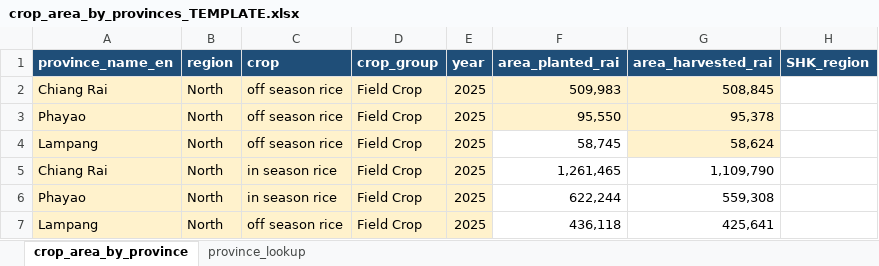
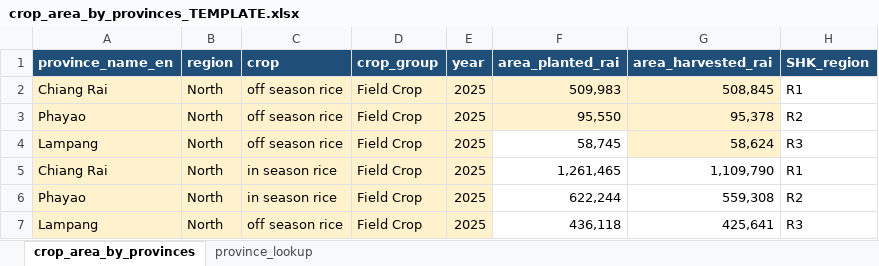
Before and after one commit to Zoneptn/thailand_map_test_before_merge, an Excel workbook: crop_area_by_provinces_TEMPLATE.xlsx, sheet crop_area_by_provinces, drawn as a sheet; values as stored, in another font and other column widths than the file's, no borders; the diff names each change by its address in the sheet, - before the commit and + after, or states it on an @@ line.

Commit message:
Add files via upload

```diff
--- a/crop_area_by_provinces_TEMPLATE.xlsx (sheet crop_area_by_provinces)
+++ b/crop_area_by_provinces_TEMPLATE.xlsx (sheet crop_area_by_provinces)
-sheet tab: crop_area_by_province
+sheet tab: crop_area_by_provinces
-H2 (SHK_region): (empty)
+H2 (SHK_region): R1
-H3 (SHK_region): (empty)
+H3 (SHK_region): R2
-H4 (SHK_region): (empty)
+H4 (SHK_region): R3
-H5 (SHK_region): (empty)
+H5 (SHK_region): R1
-H6 (SHK_region): (empty)
+H6 (SHK_region): R2
-H7 (SHK_region): (empty)
+H7 (SHK_region): R3
```
